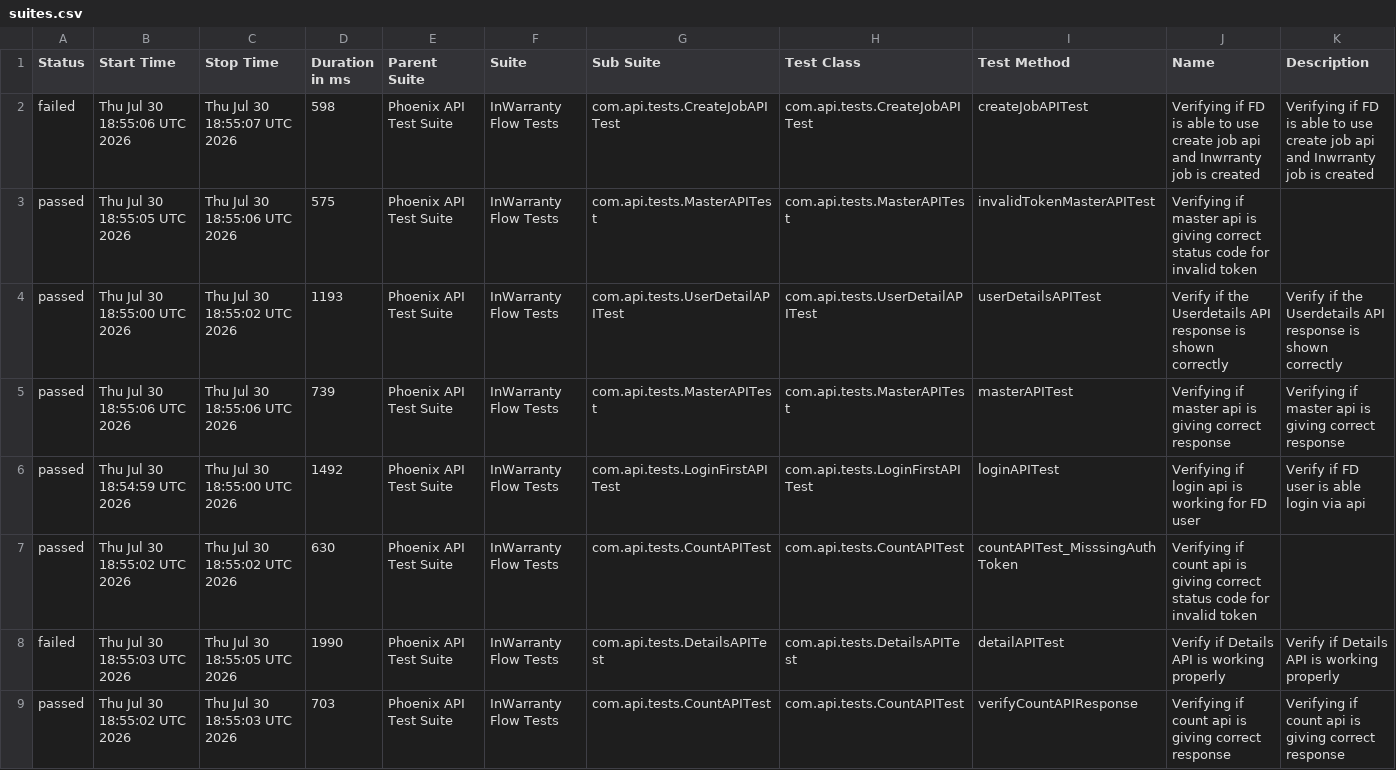
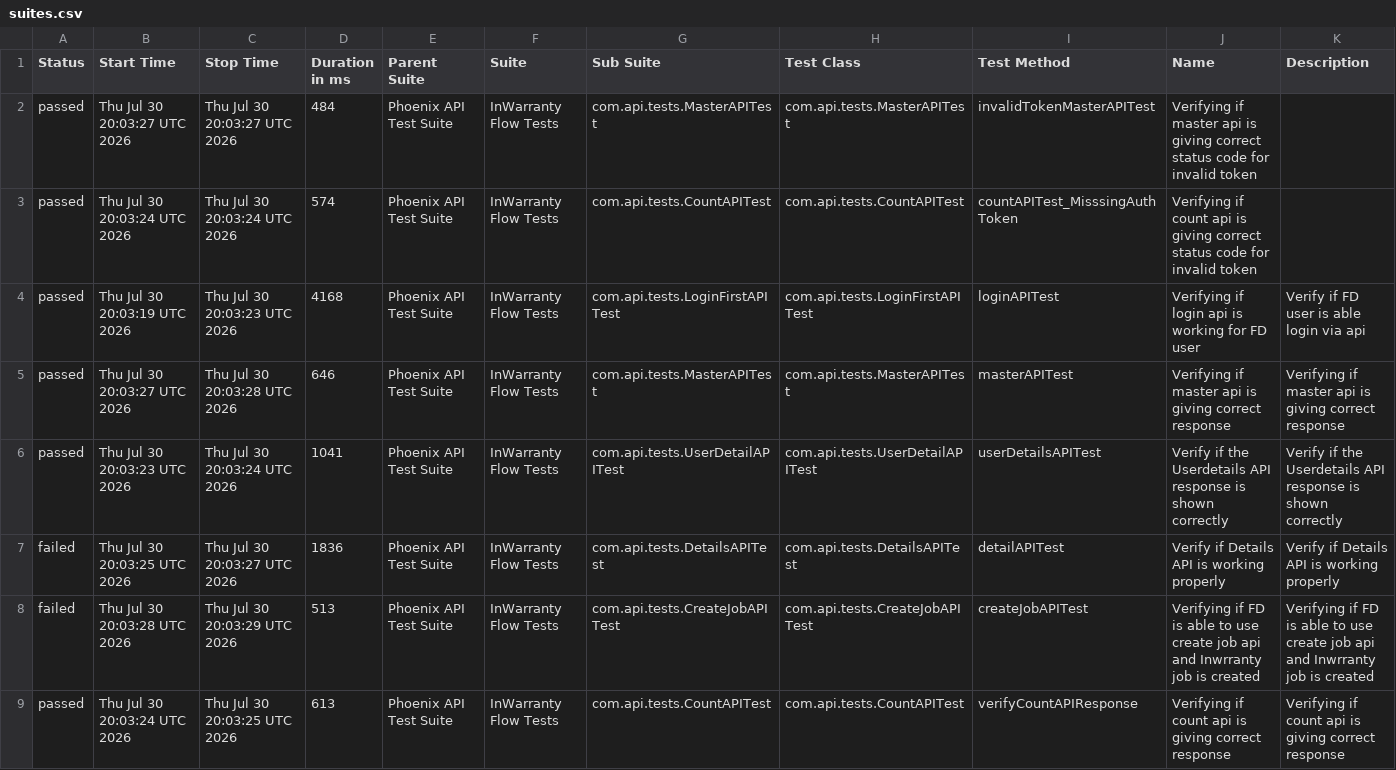
Before and after one commit to taarun96/APIAutomationFrameWork, a CSV file: data/suites.csv, drawn as a sheet.

```diff
--- a/data/suites.csv
+++ b/data/suites.csv
@@ -1,9 +1,9 @@
 "Status","Start Time","Stop Time","Duration in ms","Parent Suite","Suite","Sub Suite","Test Class","Test Method","Name","Description"
-"failed","Thu Jul 30 18:55:06 UTC 2026","Thu Jul 30 18:55:07 UTC 2026","598","Phoenix API Test Suite","InWarranty Flow Tests","com.api.tests.CreateJobAPITest","com.api.tests.CreateJobAPITest","createJobAPITest","Verifying if FD is able to use create job api and Inwrranty job is created","Verifying if FD is able to use create job api and Inwrranty job is created"
-"passed","Thu Jul 30 18:55:05 UTC 2026","Thu Jul 30 18:55:06 UTC 2026","575","Phoenix API Test Suite","InWarranty Flow Tests","com.api.tests.MasterAPITest","com.api.tests.MasterAPITest","invalidTokenMasterAPITest","Verifying if master api is giving correct status code for invalid token",""
-"passed","Thu Jul 30 18:55:00 UTC 2026","Thu Jul 30 18:55:02 UTC 2026","1193","Phoenix API Test Suite","InWarranty Flow Tests","com.api.tests.UserDetailAPITest","com.api.tests.UserDetailAPITest","userDetailsAPITest","Verify if the Userdetails API response is shown correctly","Verify if the Userdetails API response is shown correctly"
-"passed","Thu Jul 30 18:55:06 UTC 2026","Thu Jul 30 18:55:06 UTC 2026","739","Phoenix API Test Suite","InWarranty Flow Tests","com.api.tests.MasterAPITest","com.api.tests.MasterAPITest","masterAPITest","Verifying if master api is giving correct response","Verifying if master api is giving correct response"
-"passed","Thu Jul 30 18:54:59 UTC 2026","Thu Jul 30 18:55:00 UTC 2026","1492","Phoenix API Test Suite","InWarranty Flow Tests","com.api.tests.LoginFirstAPITest","com.api.tests.LoginFirstAPITest","loginAPITest","Verifying if login api is working for FD user","Verify if FD user is able login via api"
-"passed","Thu Jul 30 18:55:02 UTC 2026","Thu Jul 30 18:55:02 UTC 2026","630","Phoenix API Test Suite","InWarranty Flow Tests","com.api.tests.CountAPITest","com.api.tests.CountAPITest","countAPITest_MisssingAuthToken","Verifying if count api is giving correct status code for invalid token",""
-"failed","Thu Jul 30 18:55:03 UTC 2026","Thu Jul 30 18:55:05 UTC 2026","1990","Phoenix API Test Suite","InWarranty Flow Tests","com.api.tests.DetailsAPITest","com.api.tests.DetailsAPITest","detailAPITest","Verify if Details API is working properly","Verify if Details API is working properly"
-"passed","Thu Jul 30 18:55:02 UTC 2026","Thu Jul 30 18:55:03 UTC 2026","703","Phoenix API Test Suite","InWarranty Flow Tests","com.api.tests.CountAPITest","com.api.tests.CountAPITest","verifyCountAPIResponse","Verifying if count api is giving correct response","Verifying if count api is giving correct response"
+"passed","Thu Jul 30 20:03:27 UTC 2026","Thu Jul 30 20:03:27 UTC 2026","484","Phoenix API Test Suite","InWarranty Flow Tests","com.api.tests.MasterAPITest","com.api.tests.MasterAPITest","invalidTokenMasterAPITest","Verifying if master api is giving correct status code for invalid token",""
+"passed","Thu Jul 30 20:03:24 UTC 2026","Thu Jul 30 20:03:24 UTC 2026","574","Phoenix API Test Suite","InWarranty Flow Tests","com.api.tests.CountAPITest","com.api.tests.CountAPITest","countAPITest_MisssingAuthToken","Verifying if count api is giving correct status code for invalid token",""
+"passed","Thu Jul 30 20:03:19 UTC 2026","Thu Jul 30 20:03:23 UTC 2026","4168","Phoenix API Test Suite","InWarranty Flow Tests","com.api.tests.LoginFirstAPITest","com.api.tests.LoginFirstAPITest","loginAPITest","Verifying if login api is working for FD user","Verify if FD user is able login via api"
+"passed","Thu Jul 30 20:03:27 UTC 2026","Thu Jul 30 20:03:28 UTC 2026","646","Phoenix API Test Suite","InWarranty Flow Tests","com.api.tests.MasterAPITest","com.api.tests.MasterAPITest","masterAPITest","Verifying if master api is giving correct response","Verifying if master api is giving correct response"
+"passed","Thu Jul 30 20:03:23 UTC 2026","Thu Jul 30 20:03:24 UTC 2026","1041","Phoenix API Test Suite","InWarranty Flow Tests","com.api.tests.UserDetailAPITest","com.api.tests.UserDetailAPITest","userDetailsAPITest","Verify if the Userdetails API response is shown correctly","Verify if the Userdetails API response is shown correctly"
+"failed","Thu Jul 30 20:03:25 UTC 2026","Thu Jul 30 20:03:27 UTC 2026","1836","Phoenix API Test Suite","InWarranty Flow Tests","com.api.tests.DetailsAPITest","com.api.tests.DetailsAPITest","detailAPITest","Verify if Details API is working properly","Verify if Details API is working properly"
+"failed","Thu Jul 30 20:03:28 UTC 2026","Thu Jul 30 20:03:29 UTC 2026","513","Phoenix API Test Suite","InWarranty Flow Tests","com.api.tests.CreateJobAPITest","com.api.tests.CreateJobAPITest","createJobAPITest","Verifying if FD is able to use create job api and Inwrranty job is created","Verifying if FD is able to use create job api and Inwrranty job is created"
+"passed","Thu Jul 30 20:03:24 UTC 2026","Thu Jul 30 20:03:25 UTC 2026","613","Phoenix API Test Suite","InWarranty Flow Tests","com.api.tests.CountAPITest","com.api.tests.CountAPITest","verifyCountAPIResponse","Verifying if count api is giving correct response","Verifying if count api is giving correct response"
```
Also changed, not shown: data/behaviors.csv, 57 other files.
